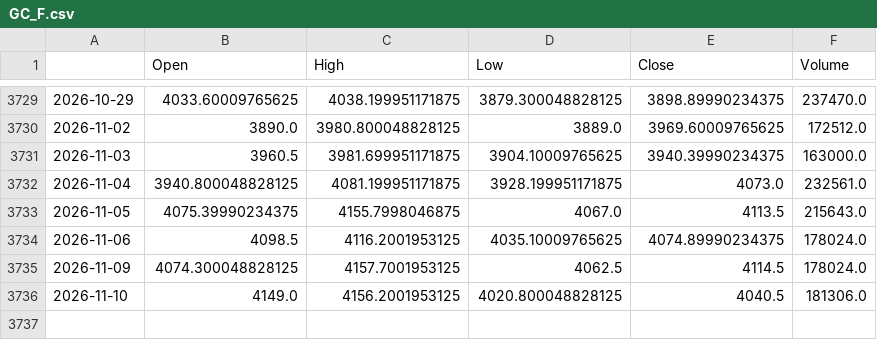
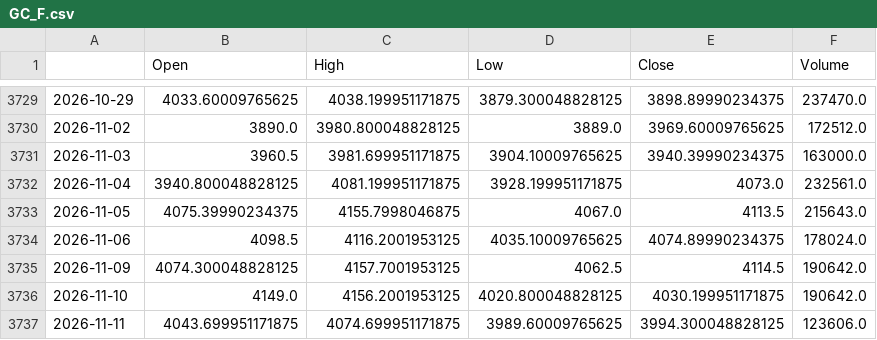
Before and after one commit to matsumusota37-lab/nikkei-predictor, a CSV file: data/GC_F.csv, drawn as a sheet; only a part is shown, gaps mark what is left out.

```diff
--- a/data/GC_F.csv
+++ b/data/GC_F.csv
@@ -3734,3 +3734,4 @@
 2026-11-06,4098.5,4116.2001953125,4035.10009765625,4074.89990234375,178024.0
-2026-11-09,4074.300048828125,4157.7001953125,4062.5,4114.5,178024.0
-2026-11-10,4149.0,4156.2001953125,4020.800048828125,4040.5,181306.0
+2026-11-09,4074.300048828125,4157.7001953125,4062.5,4114.5,190642.0
+2026-11-10,4149.0,4156.2001953125,4020.800048828125,4030.199951171875,190642.0
+2026-11-11,4043.699951171875,4074.699951171875,3989.60009765625,3994.300048828125,123606.0
```
Also changed, not shown: data/CL_F.csv, data/EURJPY_X.csv, 14 other files.
